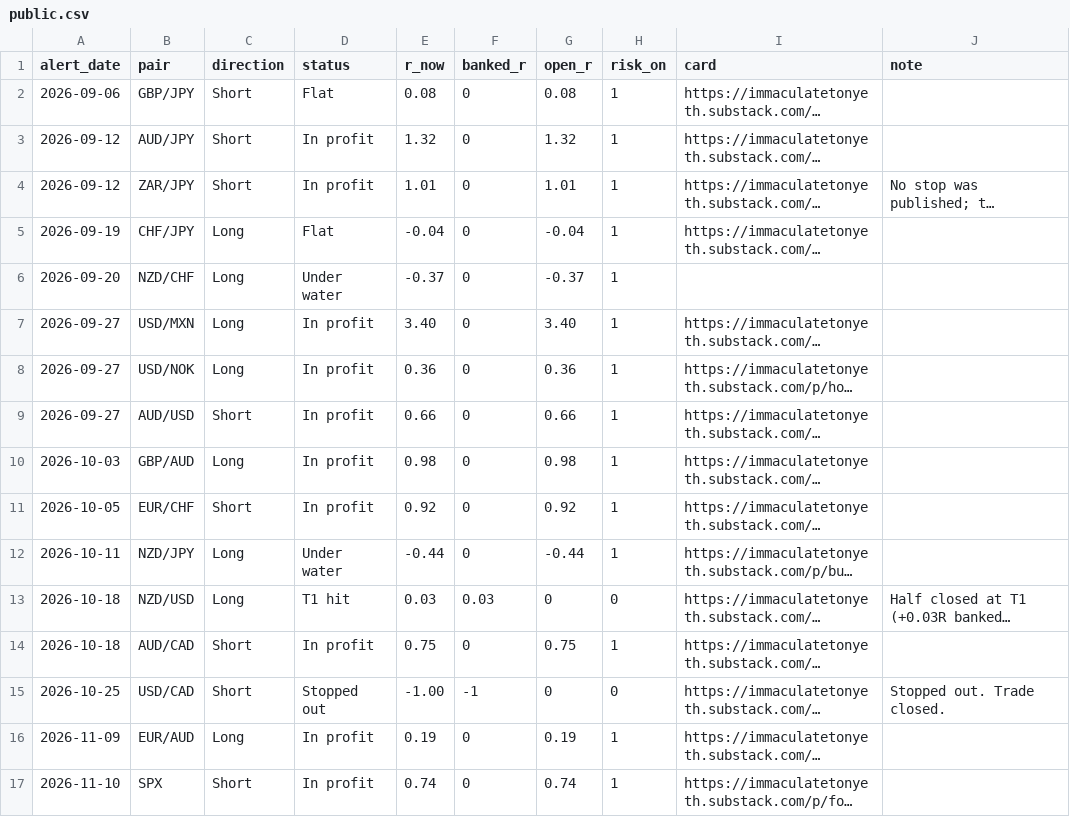
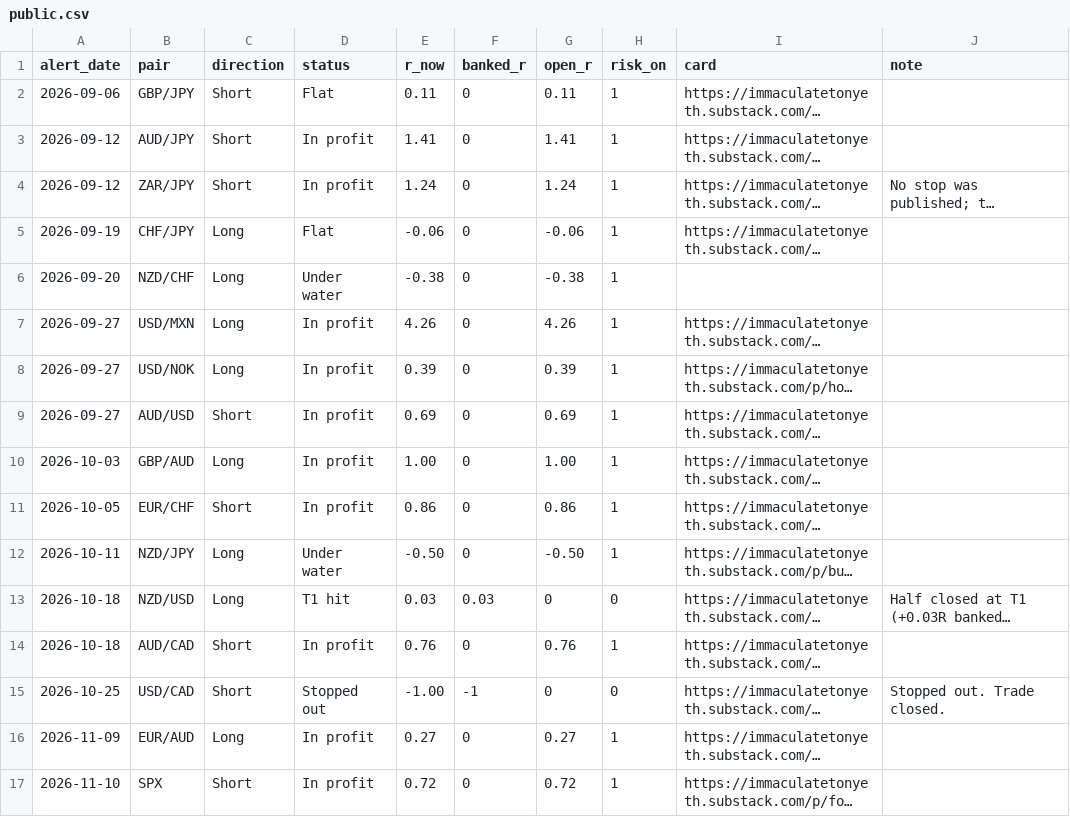
Before and after one commit to HolisticTrader/holistic-market-pulse, a CSV file: scorecard/public.csv, drawn as a sheet; long unchanged cells end in …; the diff names each change by its address in the sheet, - before the commit and + after, or states it on an @@ line.

```diff
--- a/scorecard/public.csv
+++ b/scorecard/public.csv
-E2 (r_now): 0.08
+E2 (r_now): 0.11
-G2 (open_r): 0.08
+G2 (open_r): 0.11
-E3 (r_now): 1.32
+E3 (r_now): 1.41
-G3 (open_r): 1.32
+G3 (open_r): 1.41
-E4 (r_now): 1.01
+E4 (r_now): 1.24
-G4 (open_r): 1.01
+G4 (open_r): 1.24
-E5 (r_now): -0.04
+E5 (r_now): -0.06
-G5 (open_r): -0.04
+G5 (open_r): -0.06
-E6 (r_now): -0.37
+E6 (r_now): -0.38
-G6 (open_r): -0.37
+G6 (open_r): -0.38
-E7 (r_now): 3.40
+E7 (r_now): 4.26
-G7 (open_r): 3.40
+G7 (open_r): 4.26
-E8 (r_now): 0.36
+E8 (r_now): 0.39
-G8 (open_r): 0.36
+G8 (open_r): 0.39
-E9 (r_now): 0.66
+E9 (r_now): 0.69
-G9 (open_r): 0.66
+G9 (open_r): 0.69
-E10 (r_now): 0.98
+E10 (r_now): 1.00
-G10 (open_r): 0.98
+G10 (open_r): 1.00
-E11 (r_now): 0.92
+E11 (r_now): 0.86
-G11 (open_r): 0.92
+G11 (open_r): 0.86
-E12 (r_now): -0.44
+E12 (r_now): -0.50
-G12 (open_r): -0.44
+G12 (open_r): -0.50
-E14 (r_now): 0.75
+E14 (r_now): 0.76
-G14 (open_r): 0.75
+G14 (open_r): 0.76
-E16 (r_now): 0.19
+E16 (r_now): 0.27
-G16 (open_r): 0.19
+G16 (open_r): 0.27
-E17 (r_now): 0.74
+E17 (r_now): 0.72
-G17 (open_r): 0.74
+G17 (open_r): 0.72
```
Also changed, not shown: scorecard/trade_alerts.csv, 1 other file.
